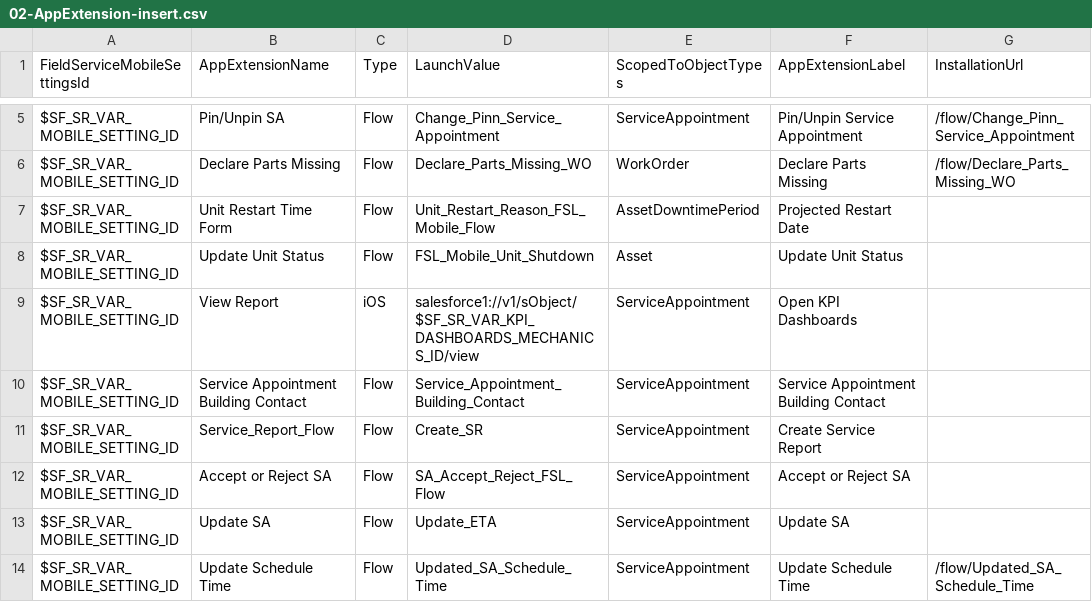
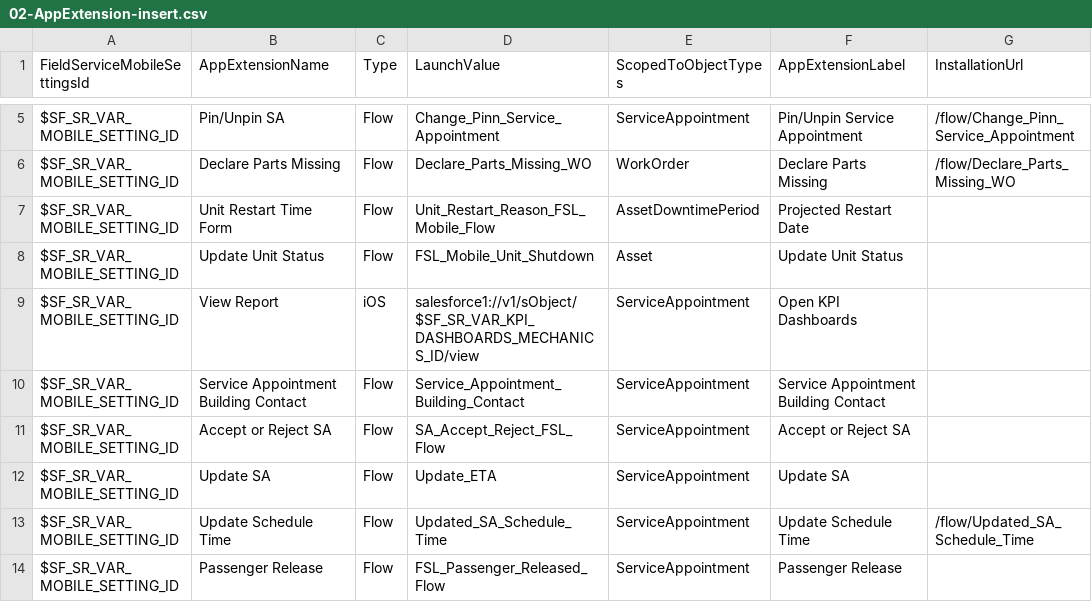
Before and after one commit to rohitjaiswalotis/OTIS1, a CSV file: modules/fs-unpackaged/install/after/05-collection-fslSettings/03-data-init/02-AppExtension-insert.csv, drawn as a sheet; only a part is shown, gaps mark what is left out; the shorter side is filled out with more unchanged rows; the diff names each change by its address in the sheet, - before the commit and + after, or states it on an @@ line.

Commit message:
Platform: Removed one more app as post install.

```diff
--- a/modules/fs-unpackaged/install/after/05-collection-fslSettings/03-data-init/02-AppExtension-insert.csv
+++ b/modules/fs-unpackaged/install/after/05-collection-fslSettings/03-data-init/02-AppExtension-insert.csv
-row 11: $SF_SR_VAR_MOBILE_SETTING_ID | Service_Report_Flow | Flow | Create_SR | ServiceAppointment | Create Service Report
```
Also changed, not shown: 1 other file.
